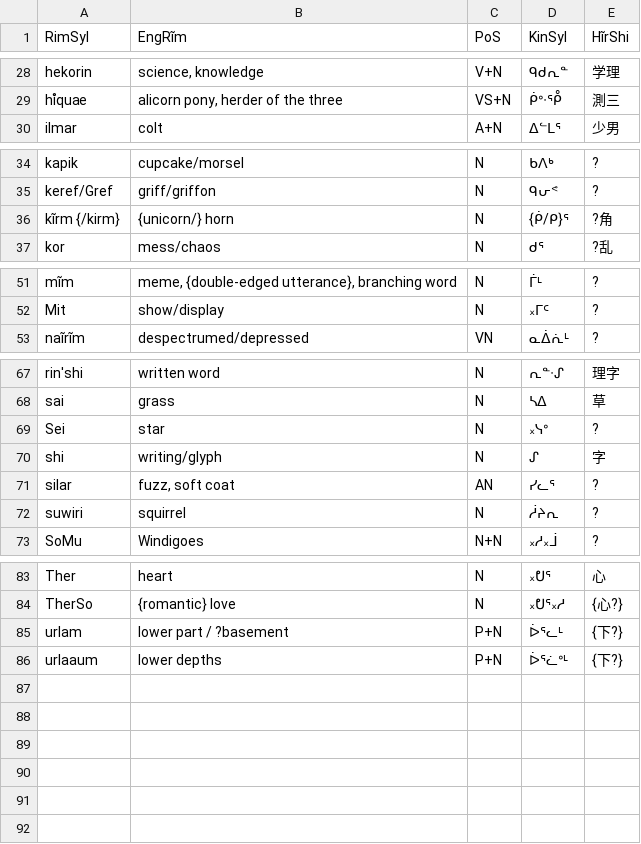
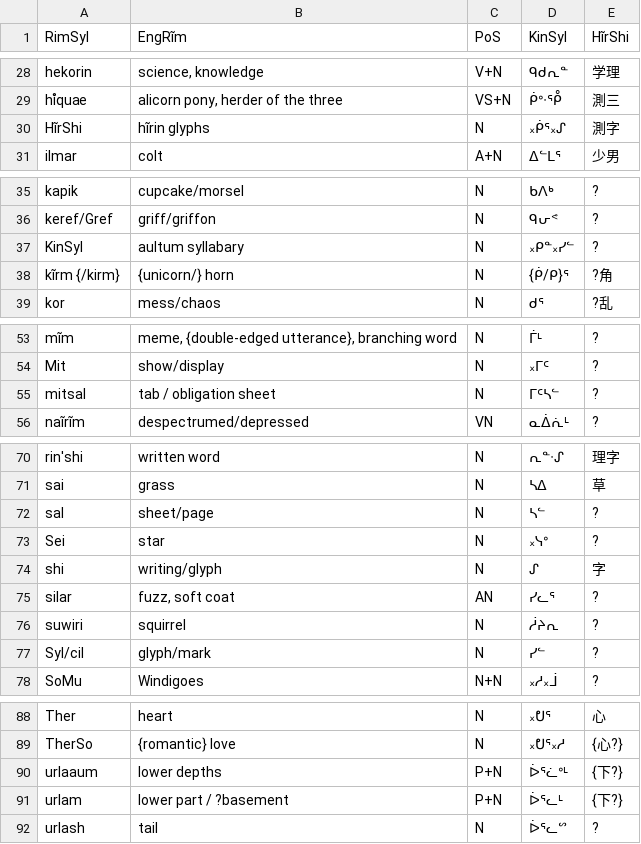
Before and after one commit to SFTwilight/quaehirrhrim, a CSV file: wordlists/nounsC.csv, drawn as a sheet; only a part is shown, gaps mark what is left out.

Commit message:
+9w(375/300): catchup quota in wordlists/

```diff
--- a/wordlists/nounsC.csv
+++ b/wordlists/nounsC.csv
@@ -29,2 +29,3 @@ hekorin, "science, knowledge", V+N, ᑫᑯᕆᓐ, 学理
 hı̊quae, "alicorn pony, herder of the three", VS+N, ᑮᐤᐧᕾ, 測三
+HĩrShi, hĩrin glyphs, N, ᙮ᑮᕐ᙮ᔑ, 測字
 ilmar, "colt", A+N, ᐃᓪᒪᕐ, 少男
@@ -35,2 +36,3 @@ kapik, cupcake/morsel, N, ᑲᐱᒃ, ?
 keref/Gref, griff/griffon, N, ᑫᕂᕝ, ?
+KinSyl, aultum syllabary, N, ᙮ᑭᓐ᙮ᓯᓪ, ?
 kĩrm {/kirm}, "{unicorn/} horn", N, {ᑮ/ᑭ}ᕐ, ?角
@@ -52,2 +54,3 @@ mĩm, "meme, {double-edged utterance}, branching word", N, ᒦᒻ, ?
 Mit, show/display, N, ᙮ᒥᑦ, ?
+mitsal, tab / obligation sheet, N, ᒥᑦᓴᓪ, ?
 naĩrĩm, "despectrumed/depressed", VN, ᓇᐄᕇᒻ, ?
@@ -68,2 +71,3 @@ rin'shi, written word, N, ᕆᓐᐧᔑ, 理字
 sai, grass, N, ᓴᐃ, 草
+sal, sheet/page, N, ᓴᓪ, ?
 Sei, star, N, ᙮ᓭᐤ, ?
@@ -72,2 +76,3 @@ silar, "fuzz, soft coat", AN, ᓯᓚᕐ, ?
 suwiri, squirrel, N, ᓲᔨᕆ, ?
+Syl/cil, glyph/mark, N, ᓯᓪ, ?
 SoMu, Windigoes, N+N, ᙮ᓱ᙮ᒨ, ?
@@ -84,3 +89,4 @@ Ther, "heart", N, ᙮ᕞᕐ, 心
 TherSo, "{romantic} love", N, ᙮ᕞᕐ᙮ᓱ, {心?}
+urlaaum, "lower depths", P+N, ᐆᕐᓛᐤᒻ, {下?}
 urlam, "lower part / ?basement", P+N, ᐆᕐᓚᒻ, {下?}
-urlaaum, "lower depths", P+N, ᐆᕐᓛᐤᒻ, {下?}
+urlash, tail, N, ᐆᕐᓚᔥ, ?
```
Also changed, not shown: wordlists/compoundsC.csv, wordlists/particlesC.csv.
